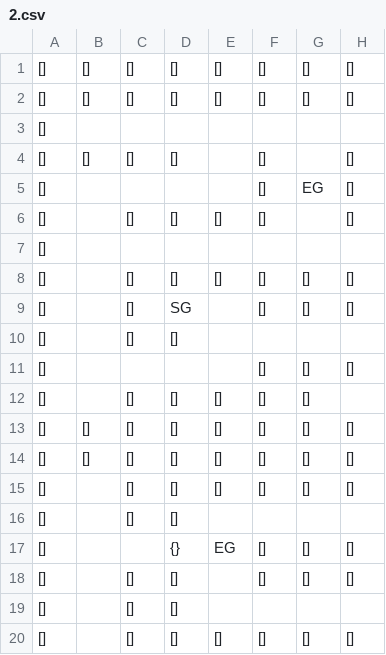
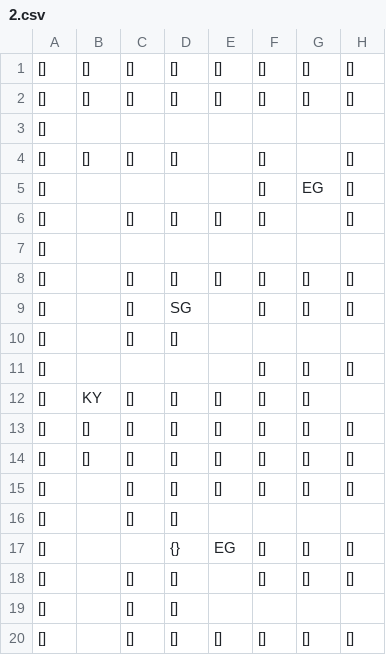
Before and after one commit to SwiftyChicken/FireAnt, a CSV file: Spel/FireAnt/level/2.csv, drawn as a sheet; only a part is shown; the diff names each change by its address in the sheet, - before the commit and + after, or states it on an @@ line.

```diff
--- a/Spel/FireAnt/level/2.csv
+++ b/Spel/FireAnt/level/2.csv
-B12: (empty)
+B12: KY
```
Also changed, not shown: Spel/FireAnt/level/1.csv, 7 other files.
